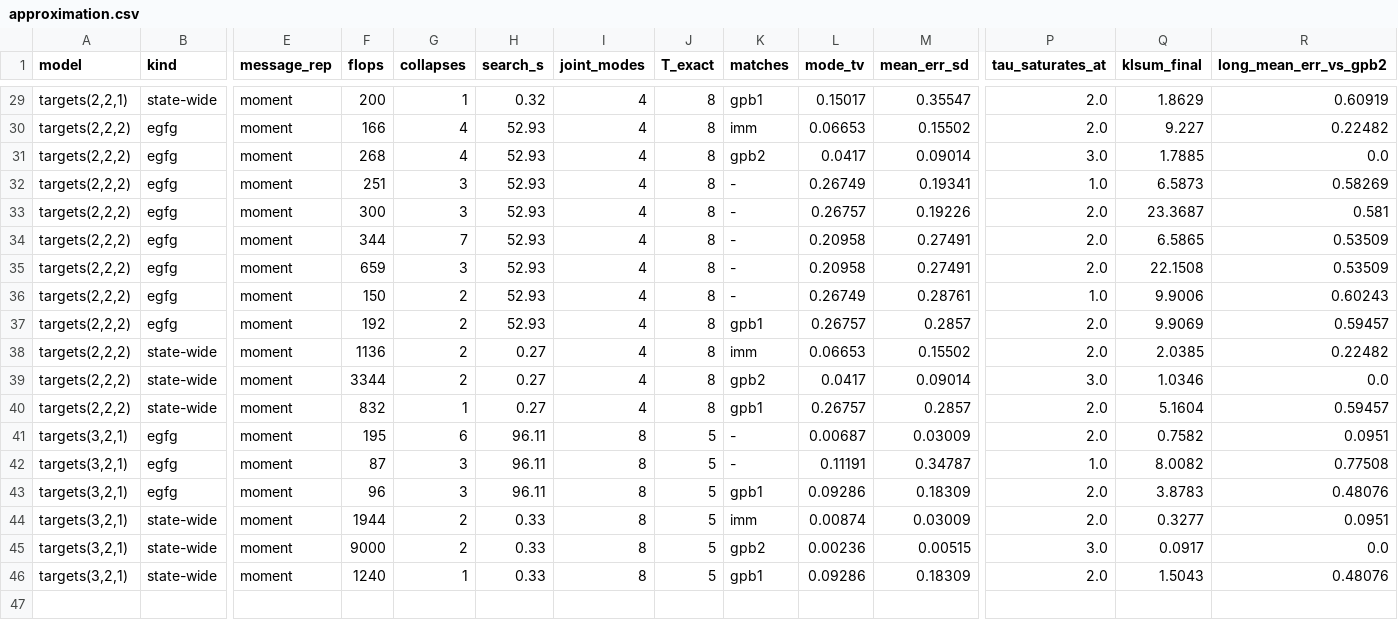
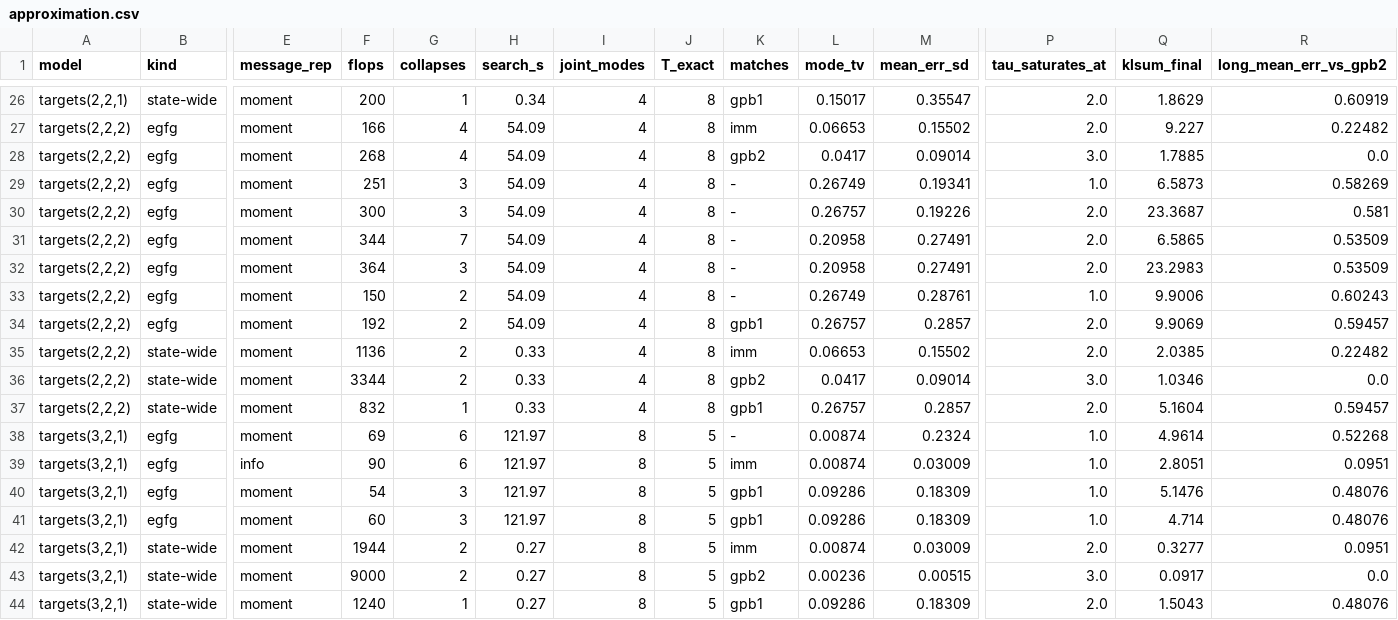
Before and after one commit to Stew-000-1-0-011/egfg, a CSV file: results/approximation.csv, drawn as a sheet; only a part is shown, gaps mark what is left out; addresses are those after the commit; rows hold the shown columns only; the diff covers the shown part only; the diff names each change by its address in the sheet, - before the commit and + after, or states it on an @@ line.

```diff
--- a/results/approximation.csv
+++ b/results/approximation.csv
-H26 (search_s): 0.32
+H26 (search_s): 0.34
-H27:H34 (search_s): 52.93
+H27:H34 (search_s): 54.09
-F32 (flops): 659
+F32 (flops): 364
-Q32 (klsum_final): 22.1508
+Q32 (klsum_final): 23.2983
-H35:H37 (search_s): 0.27
+H35:H37 (search_s): 0.33
-F38 (flops): 195
+F38 (flops): 69
-H38 (search_s): 96.11
+H38 (search_s): 121.97
-L38 (mode_tv): 0.00687
+L38 (mode_tv): 0.00874
-M38 (mean_err_sd): 0.03009
+M38 (mean_err_sd): 0.2324
-P38 (tau_saturates_at): 2.0
+P38 (tau_saturates_at): 1.0
-Q38 (klsum_final): 0.7582
+Q38 (klsum_final): 4.9614
-R38 (long_mean_err_vs_gpb2): 0.0951
+R38 (long_mean_err_vs_gpb2): 0.52268
+row 39: targets(3,2,1) | egfg | info | 90 | 6 | 121.97 | 8 | 5 | imm | 0.00874 | 0.03009 | 1.0 | 2.8051 | 0.0951
-F40 (flops): 87
+F40 (flops): 54
-H40:H41 (search_s): 96.11
+H40:H41 (search_s): 121.97
-K40 (matches): -
+K40 (matches): gpb1
-L40 (mode_tv): 0.11191
+L40 (mode_tv): 0.09286
-M40 (mean_err_sd): 0.34787
+M40 (mean_err_sd): 0.18309
-Q40 (klsum_final): 8.0082
+Q40 (klsum_final): 5.1476
-R40 (long_mean_err_vs_gpb2): 0.77508
+R40 (long_mean_err_vs_gpb2): 0.48076
-F41 (flops): 96
+F41 (flops): 60
-P41 (tau_saturates_at): 2.0
+P41 (tau_saturates_at): 1.0
-Q41 (klsum_final): 3.8783
+Q41 (klsum_final): 4.714
-H42:H44 (search_s): 0.33
+H42:H44 (search_s): 0.27
```
Also changed, not shown: 3 removed rows and 24 edited cells elsewhere in this file, 2 other files.
